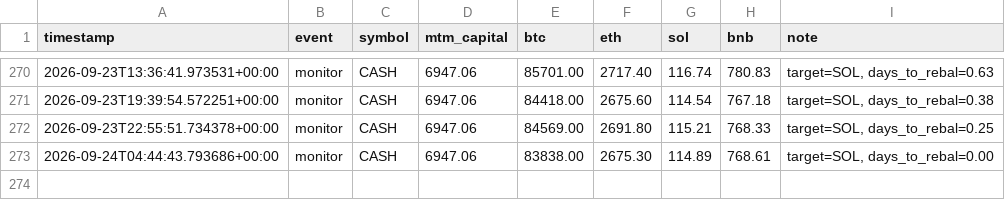
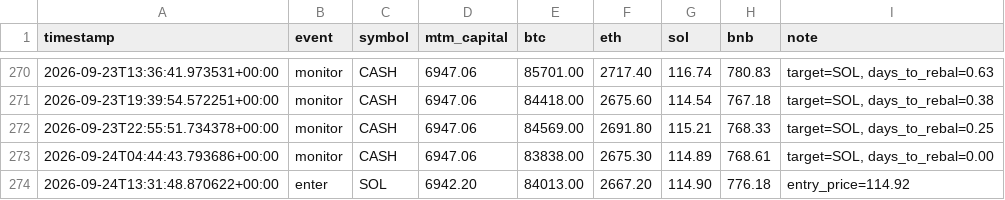
Before and after one commit to lferrari231-glitch/paper-trade-bot, a CSV file: paper_log_leverage.csv, drawn as a sheet; only a part is shown, gaps mark what is left out; the diff names each change by its address in the sheet, - before the commit and + after, or states it on an @@ line.

```diff
--- a/paper_log_leverage.csv
+++ b/paper_log_leverage.csv
+row 274: 2026-09-24T13:31:48.870622+00:00 | enter | SOL | 6942.20 | 84013.00 | 2667.20 | 114.90 | 776.18 | entry_price=114.92
```
Also changed, not shown: 3 other files.
